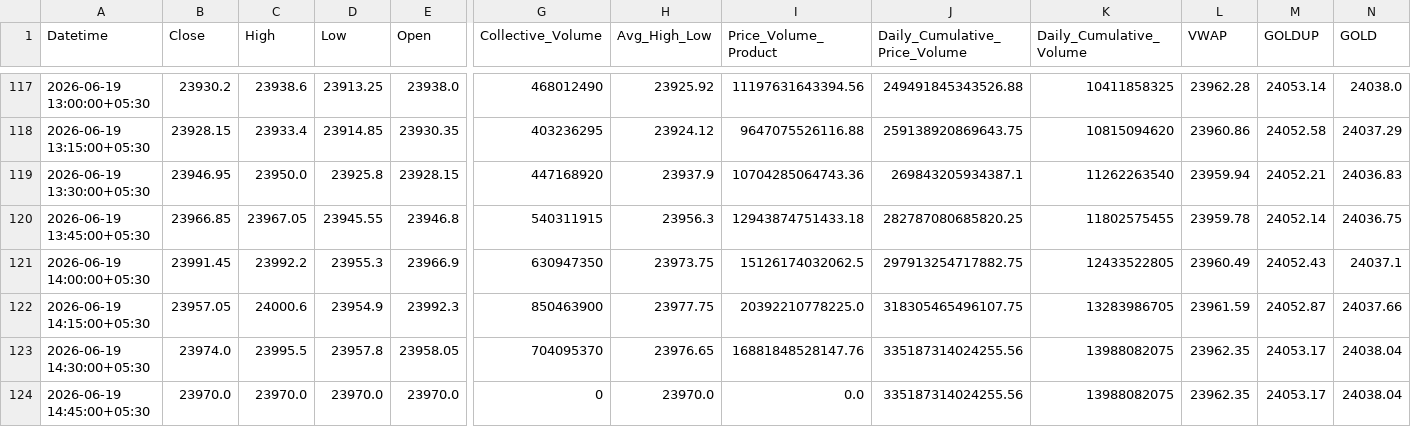
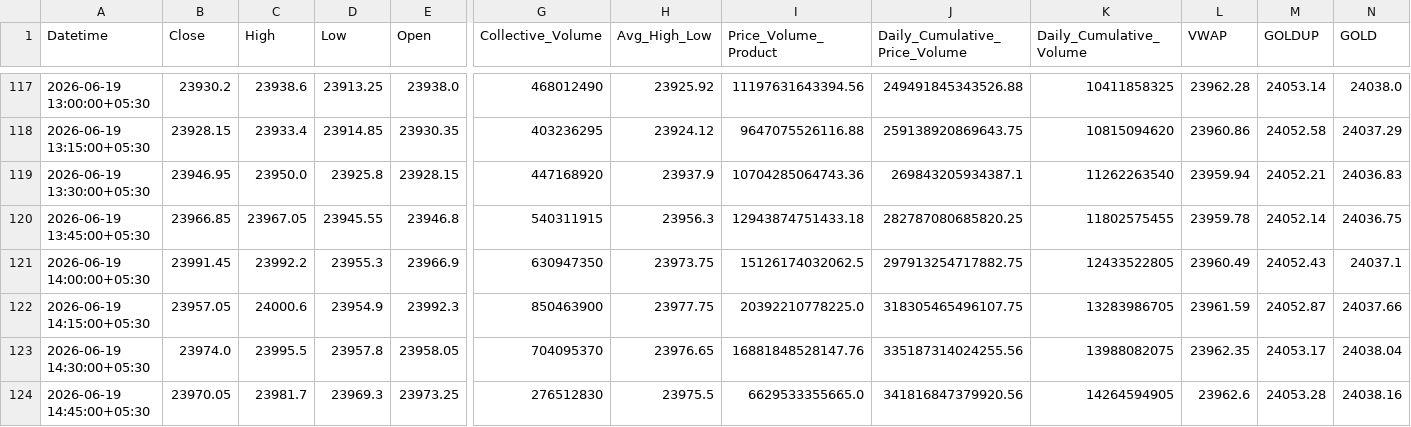
Before and after one commit to rahuljoshin/TradingBOT, a CSV file: 15m.csv, drawn as a sheet; only a part is shown, gaps mark what is left out; the diff covers the shown part only; the diff names each change by its address in the sheet, - before the commit and + after, or states it on an @@ line.

```diff
--- a/15m.csv
+++ b/15m.csv
-B124 (Close): 23970.0
+B124 (Close): 23970.05
-C124 (High): 23970.0
+C124 (High): 23981.7
-D124 (Low): 23970.0
+D124 (Low): 23969.3
-E124 (Open): 23970.0
+E124 (Open): 23973.25
-G124 (Collective_Volume): 0
+G124 (Collective_Volume): 276512830
-H124 (Avg_High_Low): 23970.0
+H124 (Avg_High_Low): 23975.5
-I124 (Price_Volume_Product): 0.0
+I124 (Price_Volume_Product): 6629533355665.0
-J124 (Daily_Cumulative_Price_Volume): 335187314024255.56
+J124 (Daily_Cumulative_Price_Volume): 341816847379920.56
-K124 (Daily_Cumulative_Volume): 13988082075
+K124 (Daily_Cumulative_Volume): 14264594905
-L124 (VWAP): 23962.35
+L124 (VWAP): 23962.6
-M124 (GOLDUP): 24053.17
+M124 (GOLDUP): 24053.28
-N124 (GOLD): 24038.04
+N124 (GOLD): 24038.16
```
Also changed, not shown: 15 edited cells elsewhere in this file, 1d.csv, 1m.csv, 3 other files.
